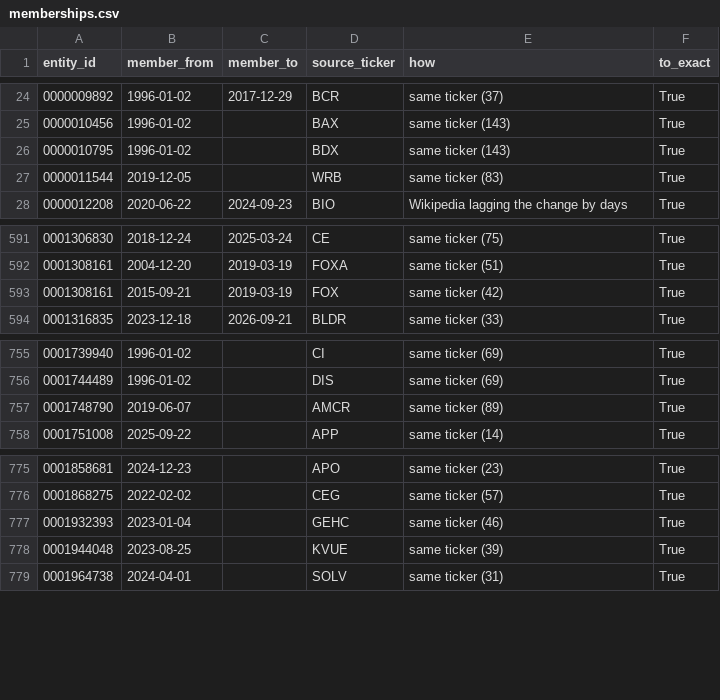
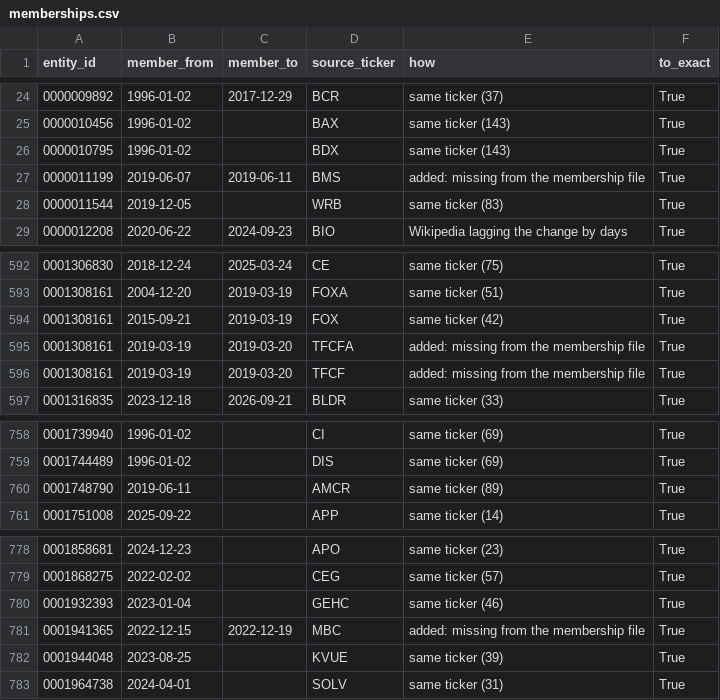
Before and after one commit to syedhamza2135/chrono-trader, a CSV file: reference/memberships.csv, drawn as a sheet; only a part is shown, gaps mark what is left out.

```diff
--- a/reference/memberships.csv
+++ b/reference/memberships.csv
@@ -26,2 +26,3 @@ entity_id,member_from,member_to,source_ticker,how,to_exact
 0000010795,1996-01-02,,BDX,same ticker (143),True
+0000011199,2019-06-07,2019-06-11,BMS,added: missing from the membership file,True
 0000011544,2019-12-05,,WRB,same ticker (83),True
@@ -593,2 +594,4 @@ entity_id,member_from,member_to,source_ticker,how,to_exact
 0001308161,2015-09-21,2019-03-19,FOX,same ticker (42),True
+0001308161,2019-03-19,2019-03-20,TFCFA,added: missing from the membership file,True
+0001308161,2019-03-19,2019-03-20,TFCF,added: missing from the membership file,True
 0001316835,2023-12-18,2026-09-21,BLDR,same ticker (33),True
@@ -756,3 +759,3 @@ entity_id,member_from,member_to,source_ticker,how,to_exact
 0001744489,1996-01-02,,DIS,same ticker (69),True
-0001748790,2019-06-07,,AMCR,same ticker (89),True
+0001748790,2019-06-11,,AMCR,same ticker (89),True
 0001751008,2025-09-22,,APP,same ticker (14),True
@@ -777,2 +780,3 @@ entity_id,member_from,member_to,source_ticker,how,to_exact
 0001932393,2023-01-04,,GEHC,same ticker (46),True
+0001941365,2022-12-15,2022-12-19,MBC,added: missing from the membership file,True
 0001944048,2023-08-25,,KVUE,same ticker (39),True
```
Also changed, not shown: reference/identity.csv, reference/identity_fixes.csv, 31 other files.
